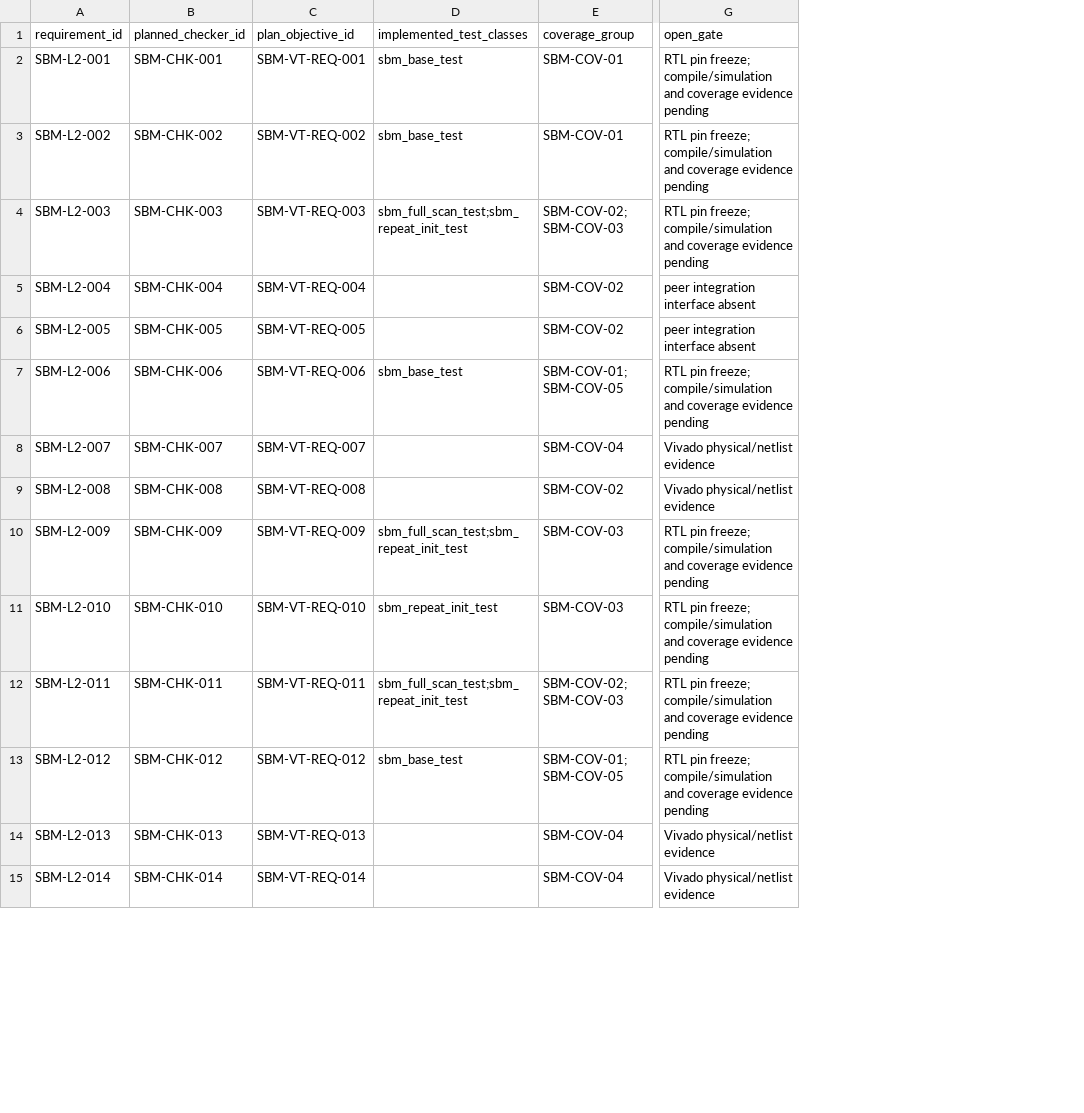
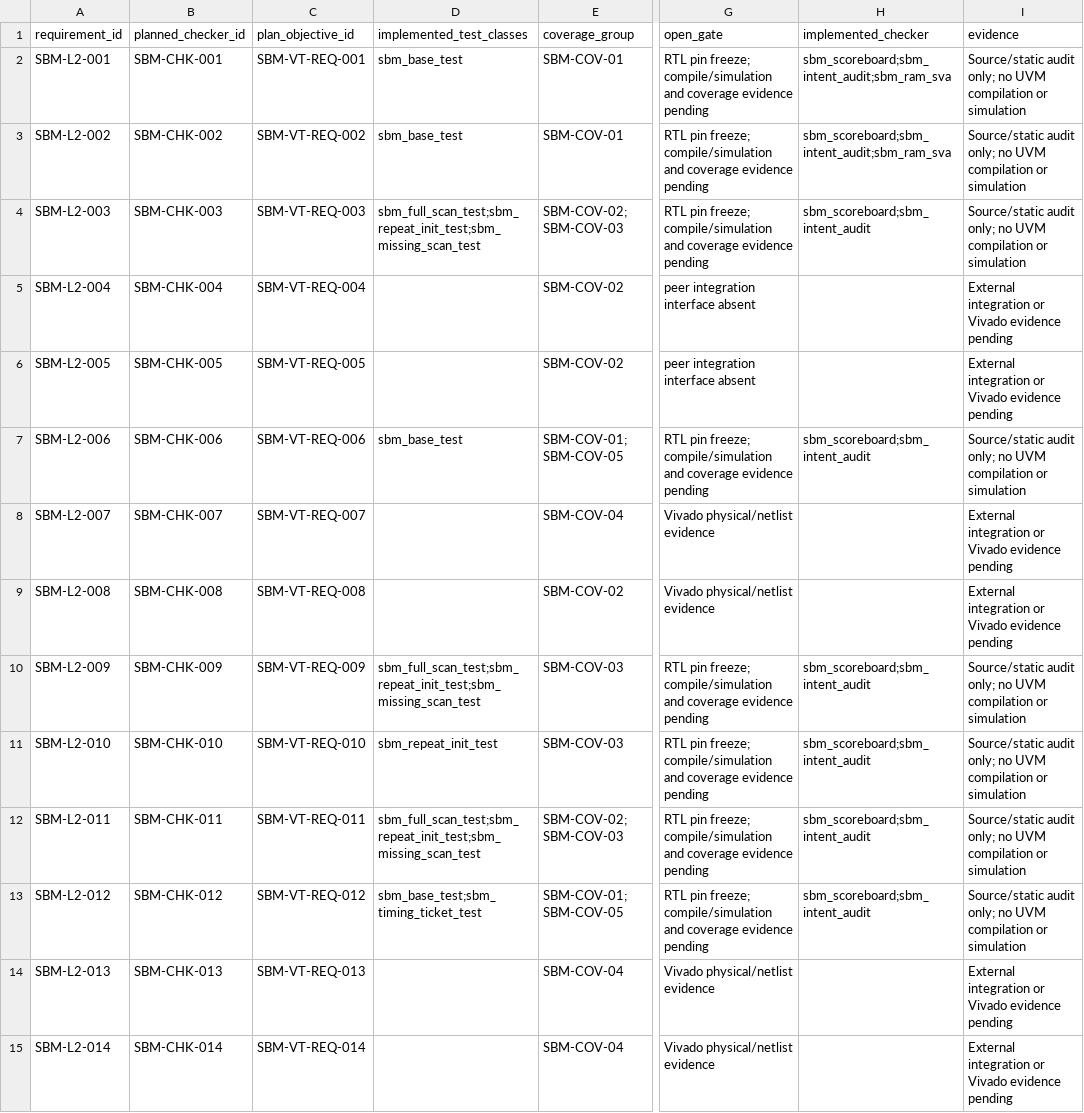
Before and after one commit to diofiveal/scr1_cortix-versal-system, a CSV file: verification/uvm/benches/unit/shared_bram_single_port_ram/traceability.csv, drawn as a sheet; only a part is shown, gaps mark what is left out; the diff covers the shown part only; the diff names each change by its address in the sheet, - before the commit and + after, or states it on an @@ line.

Commit message:
Align RAM monitor and scoreboard to issue-edge timing

```diff
--- a/verification/uvm/benches/unit/shared_bram_single_port_ram/traceability.csv
+++ b/verification/uvm/benches/unit/shared_bram_single_port_ram/traceability.csv
+column H (implemented_checker), rows 2-13: sbm_scoreboard;sbm_intent_audit;sbm_ram_sva | sbm_scoreboard;sbm_intent_audit;sbm_ram_sva | sbm_scoreboard;sbm_intent_audit |  |  | sbm_scoreboard;sbm_intent_audit |  |  | sbm_scoreboard;sbm_intent_audit | sbm_scoreboard;sbm_intent_audit | sbm_scoreboard;sbm_intent_audit | sbm_scoreboard;sbm_intent_audit
+column I (evidence), rows 2-15: Source/static audit only; no UVM compilation or simulation | Source/static audit only; no UVM compilation or simulation | Source/static audit only; no UVM compilation or simulation | External integration or Vivado evidence pending | External integration or Vivado evidence pending | Source/static audit only; no UVM compilation or simulation | External integration or Vivado evidence pending | External integration or Vivado evidence pending | Source/static audit only; no UVM compilation or simulation | Source/static audit only; no UVM compilation or simulation | Source/static audit only; no UVM compilation or simulation | Source/static audit only; no UVM compilation or simulation | External integration or Vivado evidence pending | External integration or Vivado evidence pending
-D4 (implemented_test_classes): sbm_full_scan_test;sbm_repeat_init_test
+D4 (implemented_test_classes): sbm_full_scan_test;sbm_repeat_init_test;sbm_missing_scan_test
-D10 (implemented_test_classes): sbm_full_scan_test;sbm_repeat_init_test
+D10 (implemented_test_classes): sbm_full_scan_test;sbm_repeat_init_test;sbm_missing_scan_test
-D12 (implemented_test_classes): sbm_full_scan_test;sbm_repeat_init_test
+D12 (implemented_test_classes): sbm_full_scan_test;sbm_repeat_init_test;sbm_missing_scan_test
-D13 (implemented_test_classes): sbm_base_test
+D13 (implemented_test_classes): sbm_base_test;sbm_timing_ticket_test
```
Also changed, not shown: 9 edited cells elsewhere in this file, 14 other files.
